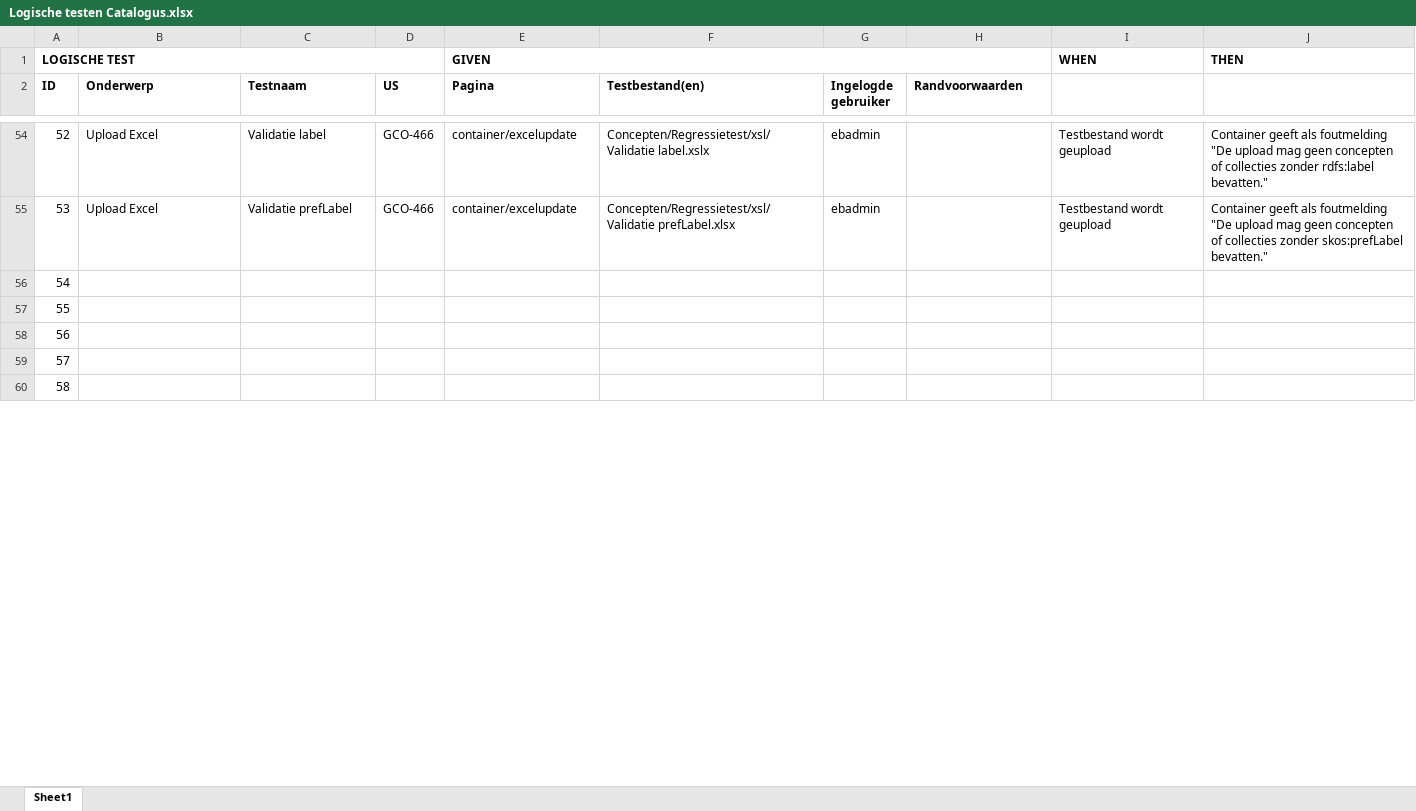
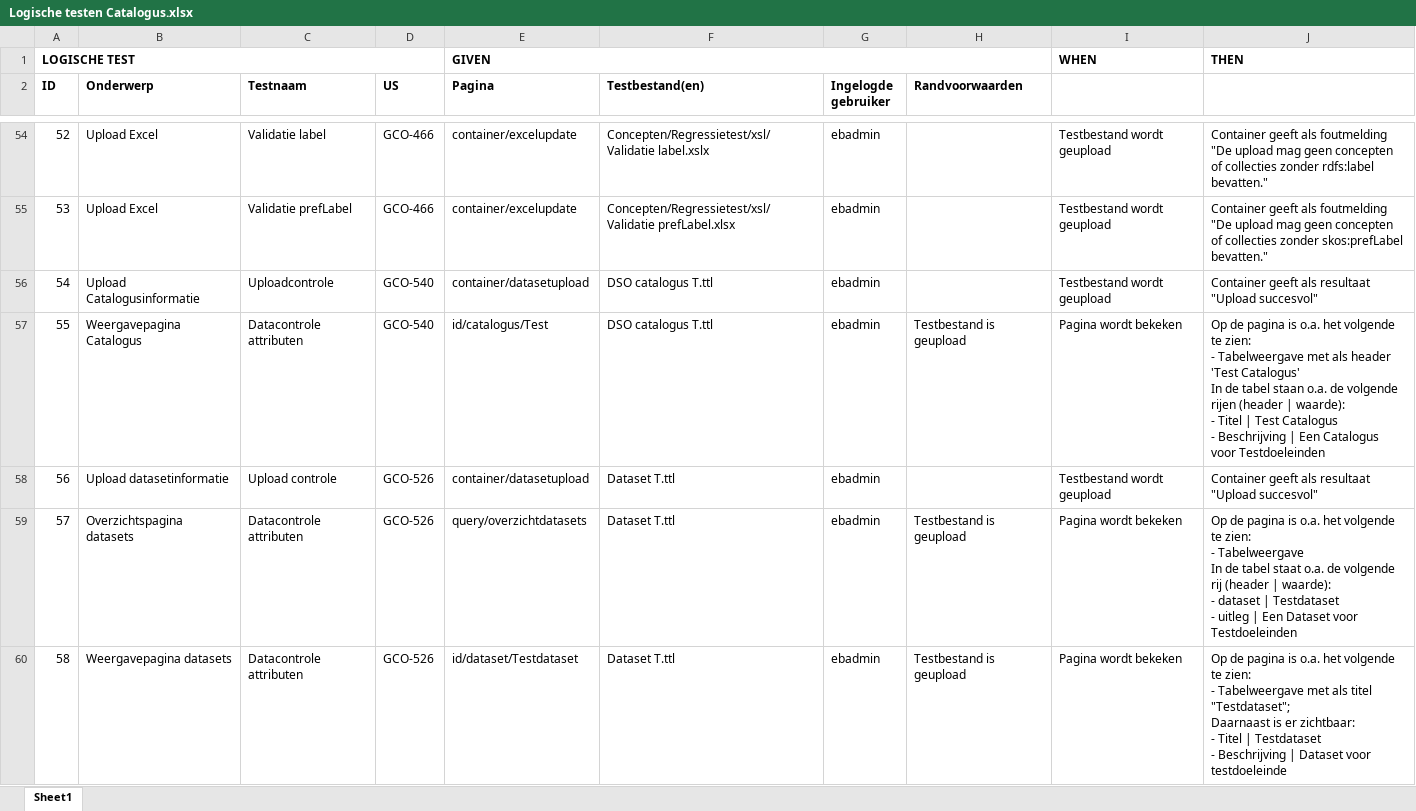
Before and after one commit to bp4mc2/bp4mc2, an Excel workbook: catalogusdata/Logische testen Catalogus.xlsx, sheet Sheet1, drawn as a sheet; only a part is shown, gaps mark what is left out; values as stored, in another font and other column widths than the file's, no borders; ↵ is a line break in a cell; the diff covers the shown part only; the diff names each change by its address in the sheet, - before the commit and + after, or states it on an @@ line.

```diff
--- a/catalogusdata/Logische testen Catalogus.xlsx (sheet Sheet1)
+++ b/catalogusdata/Logische testen Catalogus.xlsx (sheet Sheet1)
-B56 (Onderwerp): (empty)
+B56 (Onderwerp): Upload Catalogusinformatie
-C56 (Testnaam): (empty)
+C56 (Testnaam): Uploadcontrole
-D56:D57 (US): (empty)
+D56:D57 (US): GCO-540
-E56 (Pagina): (empty)
+E56 (Pagina): container/datasetupload
-F56:F57 (Testbestand(en)): (empty)
+F56:F57 (Testbestand(en)): DSO catalogus T.ttl
-G56:G60 (Ingelogde gebruiker): (empty)
+G56:G60 (Ingelogde gebruiker): ebadmin
-I56: (empty)
+I56: Testbestand wordt geupload
-J56: (empty)
+J56: Container geeft als resultaat "Upload succesvol"
-B57 (Onderwerp): (empty)
+B57 (Onderwerp): Weergavepagina Catalogus
-C57 (Testnaam): (empty)
+C57 (Testnaam): Datacontrole attributen
-E57 (Pagina): (empty)
+E57 (Pagina): id/catalogus/Test
-H57 (Randvoorwaarden): (empty)
+H57 (Randvoorwaarden): Testbestand is geupload
-I57: (empty)
+I57: Pagina wordt bekeken
-J57: (empty)
+J57: Op de pagina is o.a. het volgende te zien: ↵ - Tabelweergave met als header 'Test Catalogus' ↵ In de tabel staan o.a. de volgende rijen (header | waarde): ↵ - Titel | Test Catalogus ↵ - Beschrijving | Een Catalogus voor Testdoeleinden
-B58 (Onderwerp): (empty)
+B58 (Onderwerp): Upload datasetinformatie
-C58 (Testnaam): (empty)
+C58 (Testnaam): Upload controle
-D58:D60 (US): (empty)
+D58:D60 (US): GCO-526
-E58 (Pagina): (empty)
+E58 (Pagina): container/datasetupload
-F58:F60 (Testbestand(en)): (empty)
+F58:F60 (Testbestand(en)): Dataset T.ttl
-I58: (empty)
+I58: Testbestand wordt geupload
-J58: (empty)
+J58: Container geeft als resultaat "Upload succesvol"
-B59 (Onderwerp): (empty)
+B59 (Onderwerp): Overzichtspagina datasets
-C59:C60 (Testnaam): (empty)
+C59:C60 (Testnaam): Datacontrole attributen
-E59 (Pagina): (empty)
+E59 (Pagina): query/overzichtdatasets
-H59:H60 (Randvoorwaarden): (empty)
+H59:H60 (Randvoorwaarden): Testbestand is geupload
-I59:I60: (empty)
+I59:I60: Pagina wordt bekeken
-J59: (empty)
+J59: Op de pagina is o.a. het volgende te zien: ↵ - Tabelweergave ↵ In de tabel staat o.a. de volgende rij (header | waarde): ↵ - dataset | Testdataset ↵ - uitleg | Een Dataset voor Testdoeleinden
-B60 (Onderwerp): (empty)
+B60 (Onderwerp): Weergavepagina datasets
-E60 (Pagina): (empty)
+E60 (Pagina): id/dataset/Testdataset
-J60: (empty)
+J60: Op de pagina is o.a. het volgende te zien: ↵ - Tabelweergave met als titel "Testdataset"; ↵ Daarnaast is er zichtbaar: ↵ - Titel | Testdataset ↵ - Beschrijving | Dataset voor testdoeleinde
```
Also changed, not shown: 9 edited cells elsewhere in this sheet, catalogusdata/Matrix functionaliteit Catalogus.xlsx.
